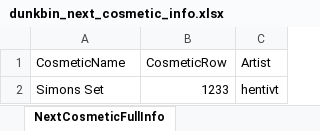
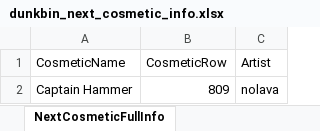
Before and after one commit to WUOTE/dunkbin-stats-images, an Excel workbook: public/sheets/dunkbin_next_cosmetic_info.xlsx, sheet NextCosmeticFullInfo, drawn as a sheet; values as stored, in another font and other column widths than the file's, no borders; removed rows and columns are numbered as before the commit, all else as after; the diff names each change by its address in the sheet, - before the commit and + after, or states it on an @@ line.

```diff
--- a/public/sheets/dunkbin_next_cosmetic_info.xlsx (sheet NextCosmeticFullInfo)
+++ b/public/sheets/dunkbin_next_cosmetic_info.xlsx (sheet NextCosmeticFullInfo)
-row 2: Simons Set | 1233 | hentivt
+row 2: Captain Hammer | 809 | nolava
```
Also changed, not shown: public/sheets/dunkbin_next_cosmetic_artist.xlsx, public/sheets/dunkbin_next_cosmetic_name.xlsx.
